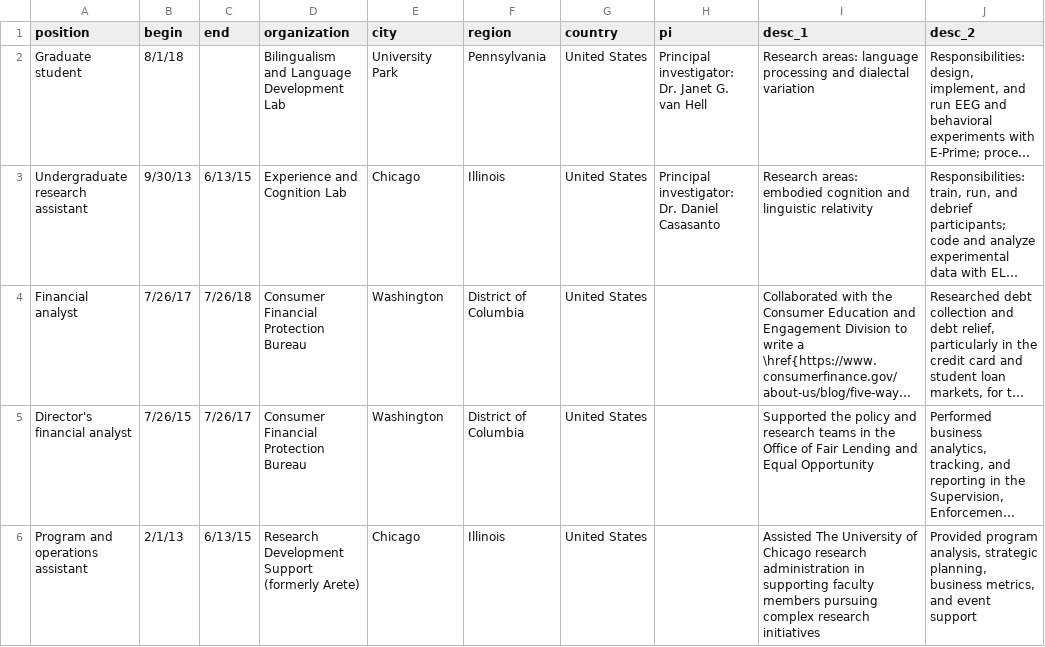
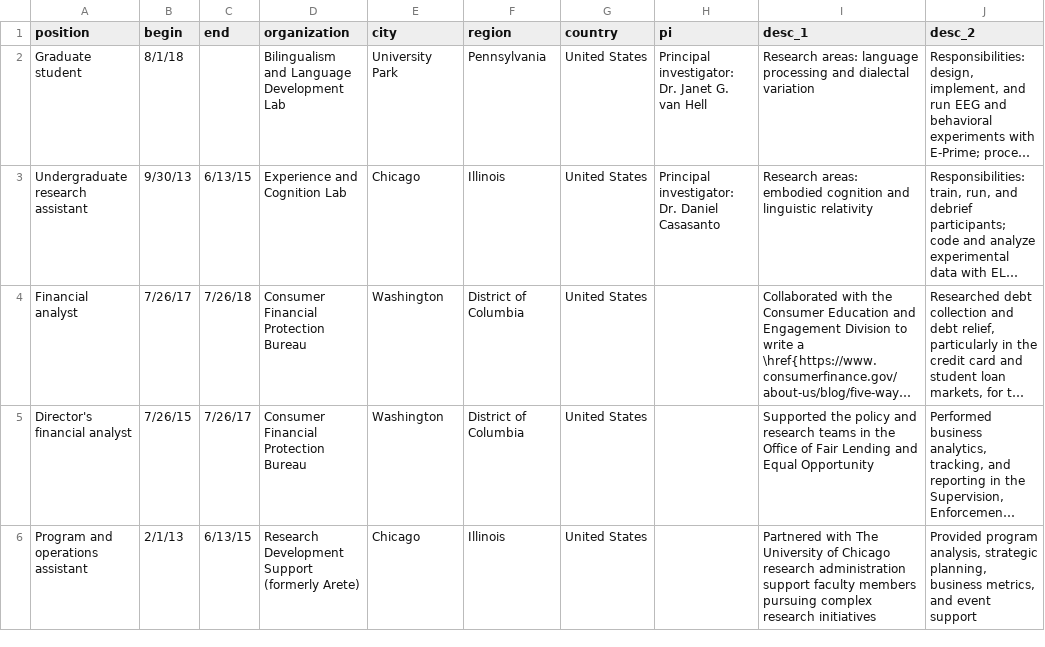
Before and after one commit to hollzzar/zaharchuk-cv, a CSV file: data/experience.csv, drawn as a sheet; long unchanged cells end in …; the diff names each change by its address in the sheet, - before the commit and + after, or states it on an @@ line.

Commit message:
Fix wording

```diff
--- a/data/experience.csv
+++ b/data/experience.csv
-I6 (desc_1): Assisted The University of Chicago research administration in supporting faculty members…
+I6 (desc_1): Partnered with The University of Chicago research administration support faculty members…
```
